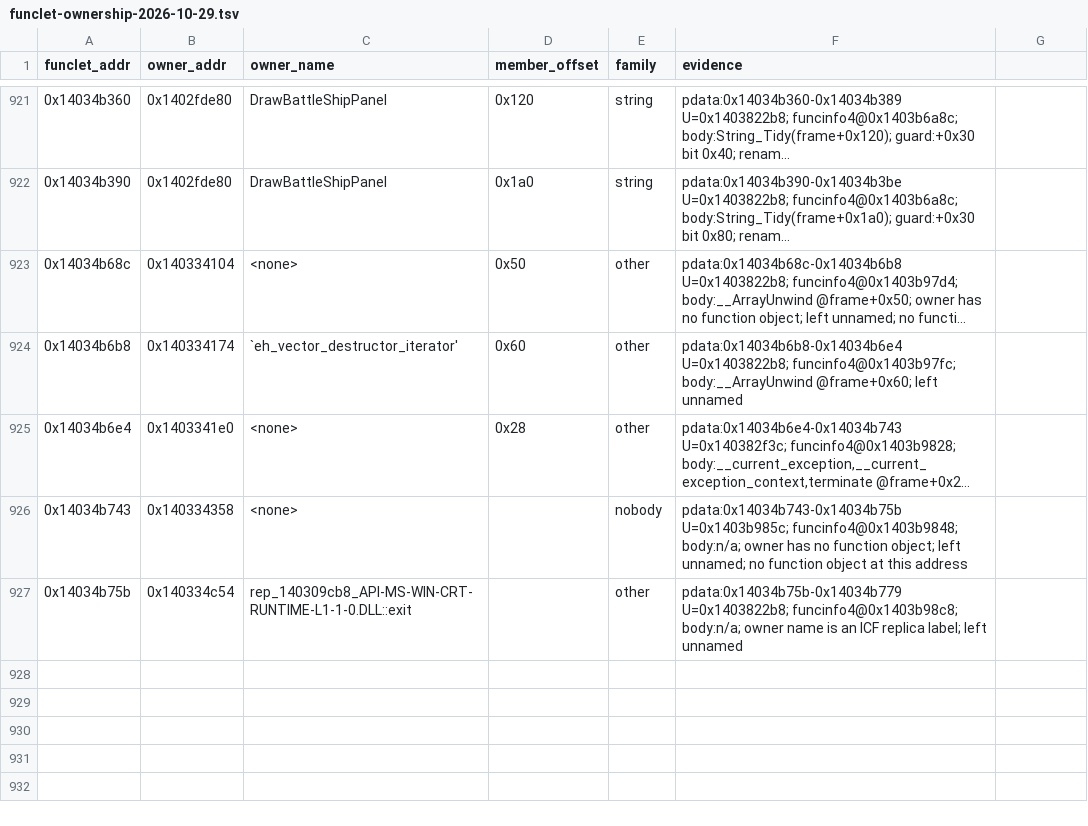
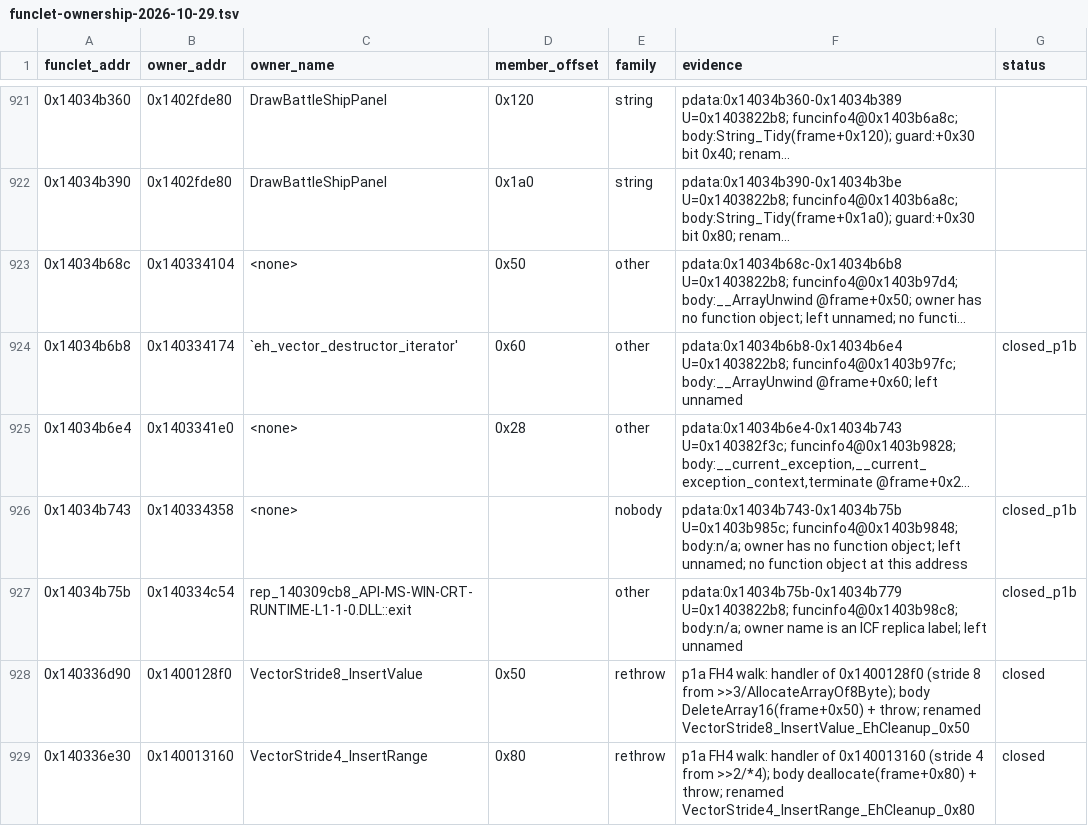
Before and after one commit to mxtrnhf/hf_notes, a TSV file: docs/data/funclet-ownership-2026-10-29.tsv, drawn as a sheet; only a part is shown, gaps mark what is left out; long unchanged cells end in …; the diff covers the shown part only; the diff names each change by its address in the sheet, - before the commit and + after, or states it on an @@ line.

```diff
--- a/docs/data/funclet-ownership-2026-10-29.tsv
+++ b/docs/data/funclet-ownership-2026-10-29.tsv
-G1: (empty)
+G1: status
-G924 (status): (empty)
+G924 (status): closed_p1b
-G926:G927 (status): (empty)
+G926:G927 (status): closed_p1b
+row 928: 0x140336d90 | 0x1400128f0 | VectorStride8_InsertValue | 0x50 | rethrow | p1a FH4 walk: handler of 0x1400128f0 (stride 8 from >>3/AllocateArrayOf8Byte); body DeleteArray16(frame+0x50) + throw; renamed VectorStride8_InsertValue_EhCleanup_0x50 | closed
+row 929: 0x140336e30 | 0x140013160 | VectorStride4_InsertRange | 0x80 | rethrow | p1a FH4 walk: handler of 0x140013160 (stride 4 from >>2/*4); body deallocate(frame+0x80) + throw; renamed VectorStride4_InsertRange_EhCleanup_0x80 | closed
```
Also changed, not shown: 6 added rows and 64 edited cells elsewhere in this file, 12 other files.
